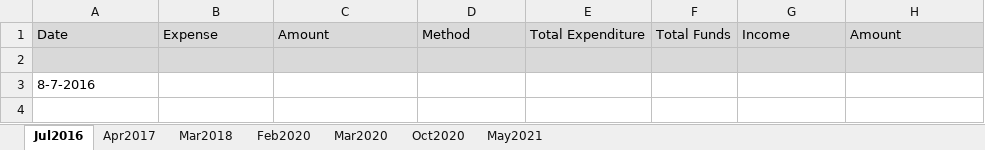
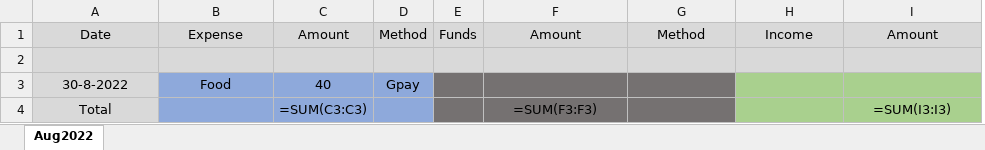
Before and after one commit to Ulorewien/Expense-Handler, an Excel workbook: output/Expenditure.xlsx, sheet Aug2022, drawn as a sheet; values as stored, in another font and other column widths than the file's, no borders; formulas without a stored value are shown as written; removed rows and columns are numbered as before the commit, all else as after; the diff names each change by its address in the sheet, - before the commit and + after, or states it on an @@ line.

```diff
--- a/output/Expenditure.xlsx (sheet Aug2022)
+++ b/output/Expenditure.xlsx (sheet Aug2022)
-sheet tab: Jul2016
+sheet tab: Aug2022
-sheet tab: Apr2017
-sheet tab: Mar2018
-sheet tab: Feb2020
-sheet tab: Mar2020
-sheet tab: Oct2020
-sheet tab: May2021
+column C, row 1: Amount
+column D, row 1: Method
+column E, row 1: Funds
-column E, row 1: Total Expenditure
-column F, row 1: Total Funds
-A1:B1 alignment: left
+A1:B1 alignment: center
-F1:G1 alignment: left
+F1:G1 alignment: center
-H1:I1 alignment: left
+H1:I1 alignment: center
-row 3: 8-7-2016
+row 3: 30-8-2022 | Food | 40 | Gpay
+row 4: Total |  | =SUM(C3:C3) |  |  | =SUM(F3:F3) |  |  | =SUM(I3:I3)
```
Also changed, not shown: 1 other file.
